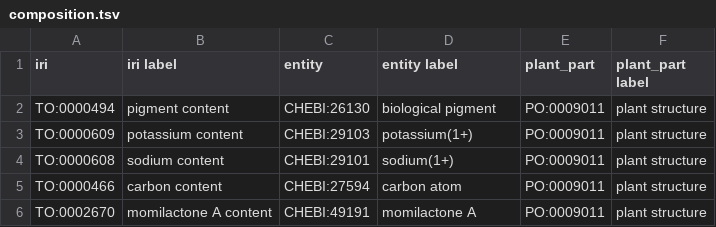
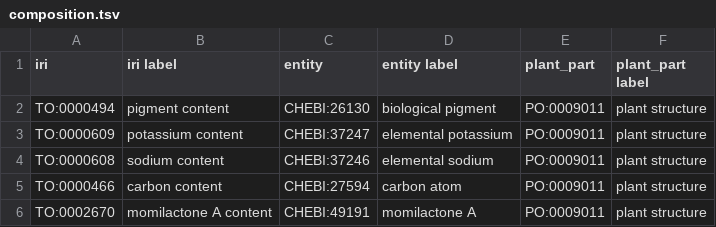
Before and after one commit to Planteome/plant-trait-ontology, a TSV file: patterns/composition/composition.tsv, drawn as a sheet; only a part is shown; the diff covers the shown part only.

Commit message:
update some chebi terms

```diff
--- a/patterns/composition/composition.tsv
+++ b/patterns/composition/composition.tsv
@@ -2,4 +2,4 @@ iri	iri label	entity	entity label	plant_part	plant_part label
 TO:0000494	pigment content	CHEBI:26130	biological pigment	PO:0009011	plant structure
-TO:0000609	potassium content	CHEBI:29103	potassium(1+)	PO:0009011	plant structure
-TO:0000608	sodium content	CHEBI:29101	sodium(1+)	PO:0009011	plant structure
+TO:0000609	potassium content	CHEBI:37247	elemental potassium	PO:0009011	plant structure
+TO:0000608	sodium content	CHEBI:37246	elemental sodium	PO:0009011	plant structure
 TO:0000466	carbon content	CHEBI:27594	carbon atom	PO:0009011	plant structure
```
Also changed, not shown: 32 edited cells elsewhere in this file.
